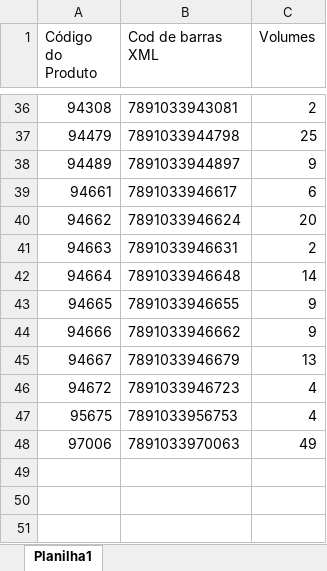
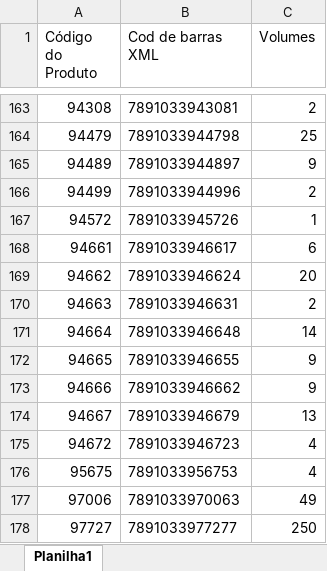
Before and after one commit to brunooliveiragrupoatram-cpu/sistema-conferencia, an Excel workbook: Programa conferencia.xlsx, sheet Planilha1, drawn as a sheet; only a part is shown, gaps mark what is left out; values as stored, in another font and other column widths than the file's, no borders; the diff covers the shown part only; the diff names each change by its address in the sheet, - before the commit and + after, or states it on an @@ line.

```diff
--- a/Programa conferencia.xlsx (sheet Planilha1)
+++ b/Programa conferencia.xlsx (sheet Planilha1)
+row 166: 94499 | 7891033944996 | 2
+row 167: 94572 | 7891033945726 | 1
+row 178: 97727 | 7891033977277 | 250
```
Also changed, not shown: 127 added rows and 2 edited cells elsewhere in this sheet.
